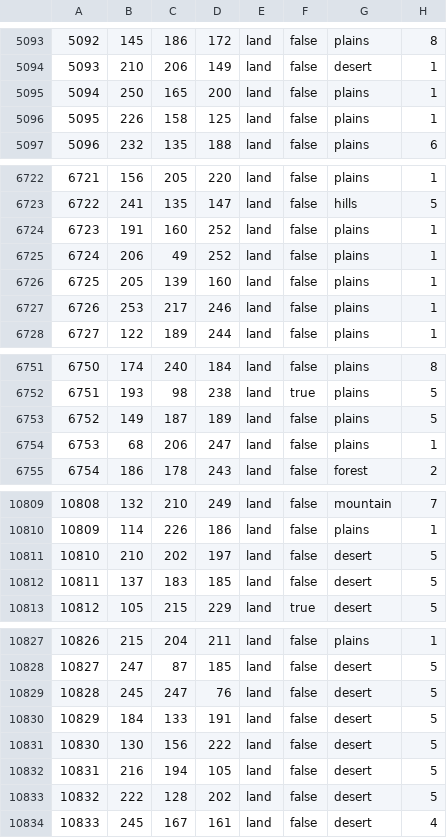
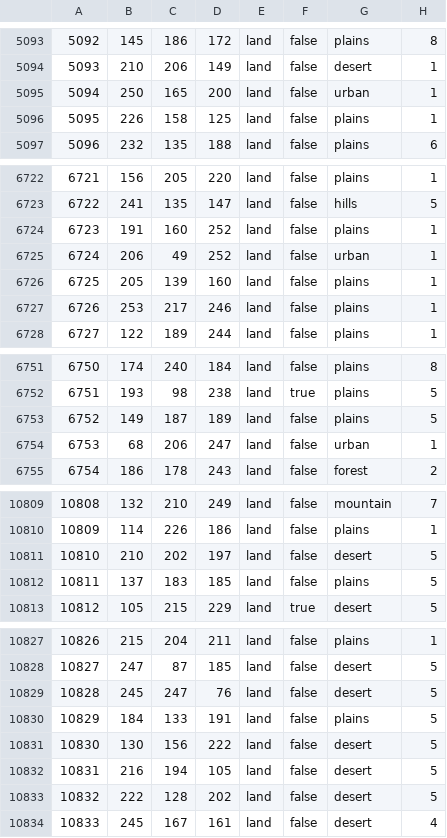
Before and after one commit to isaacHhyphenR/RfR_Beta, a CSV file: map/definition.csv, drawn as a sheet; only a part is shown, gaps mark what is left out; the diff covers the shown part only.

```diff
--- a/map/definition.csv
+++ b/map/definition.csv
@@ -5094,3 +5094,3 @@
 5093;210;206;149;land;false;desert;1
-5094;250;165;200;land;false;plains;1
+5094;250;165;200;land;false;urban;1
 5095;226;158;125;land;false;plains;1
@@ -6724,3 +6724,3 @@
 6723;191;160;252;land;false;plains;1
-6724;206;49;252;land;false;plains;1
+6724;206;49;252;land;false;urban;1
 6725;205;139;160;land;false;plains;1
@@ -6753,3 +6753,3 @@
 6752;149;187;189;land;false;plains;5
-6753;68;206;247;land;false;plains;1
+6753;68;206;247;land;false;urban;1
 6754;186;178;243;land;false;forest;2
@@ -10811,3 +10811,3 @@
 10810;210;202;197;land;false;desert;5
-10811;137;183;185;land;false;desert;5
+10811;137;183;185;land;false;plains;5
 10812;105;215;229;land;true;desert;5
@@ -10829,3 +10829,3 @@
 10828;245;247;76;land;false;desert;5
-10829;184;133;191;land;false;desert;5
+10829;184;133;191;land;false;plains;5
 10830;130;156;222;land;false;desert;5
```
Also changed, not shown: 9 edited cells elsewhere in this file, map/adjacencies.csv, 42 other files.
